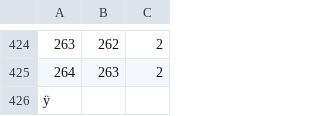
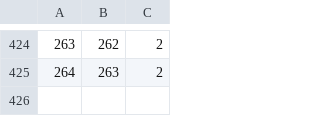
Before and after one commit to Jordi-R66/Dijkstra-C, a CSV file: France_l.csv, drawn as a sheet; only a part is shown, gaps mark what is left out; the diff names each change by its address in the sheet, - before the commit and + after, or states it on an @@ line.

```diff
--- a/France_l.csv
+++ b/France_l.csv
-row 426: ÿ
```
Also changed, not shown: France_s.csv, 1 other file.
